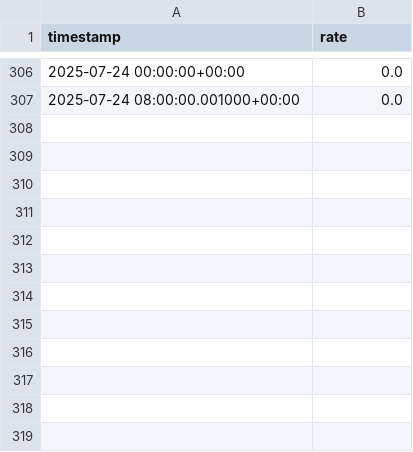
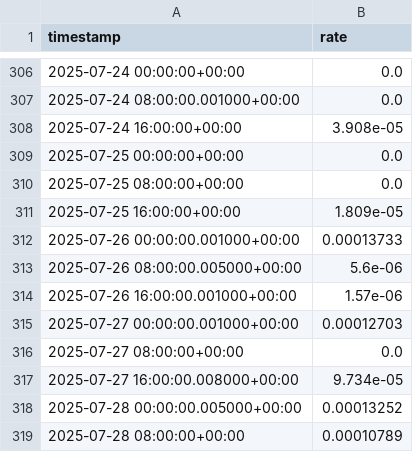
Before and after one commit to SinghRajitpal/Crypto_Trading_Algorithm, a CSV file: data/cache/BNBUSDT-funding.csv, drawn as a sheet; only a part is shown, gaps mark what is left out.

```diff
--- a/data/cache/BNBUSDT-funding.csv
+++ b/data/cache/BNBUSDT-funding.csv
@@ -307 +307,13 @@ timestamp,rate
 2025-07-24 08:00:00.001000+00:00,0.0
+2025-07-24 16:00:00+00:00,3.908e-05
+2025-07-25 00:00:00+00:00,0.0
+2025-07-25 08:00:00+00:00,0.0
+2025-07-25 16:00:00+00:00,1.809e-05
+2025-07-26 00:00:00.001000+00:00,0.00013733
+2025-07-26 08:00:00.005000+00:00,5.6e-06
+2025-07-26 16:00:00.001000+00:00,1.57e-06
+2025-07-27 00:00:00.001000+00:00,0.00012703
+2025-07-27 08:00:00+00:00,0.0
+2025-07-27 16:00:00.008000+00:00,9.734e-05
+2025-07-28 00:00:00.005000+00:00,0.00013252
+2025-07-28 08:00:00+00:00,0.00010789
```
Also changed, not shown: data/cache/BTCUSDT-funding.csv, data/cache/ETHUSDT-funding.csv, 53 other files.
